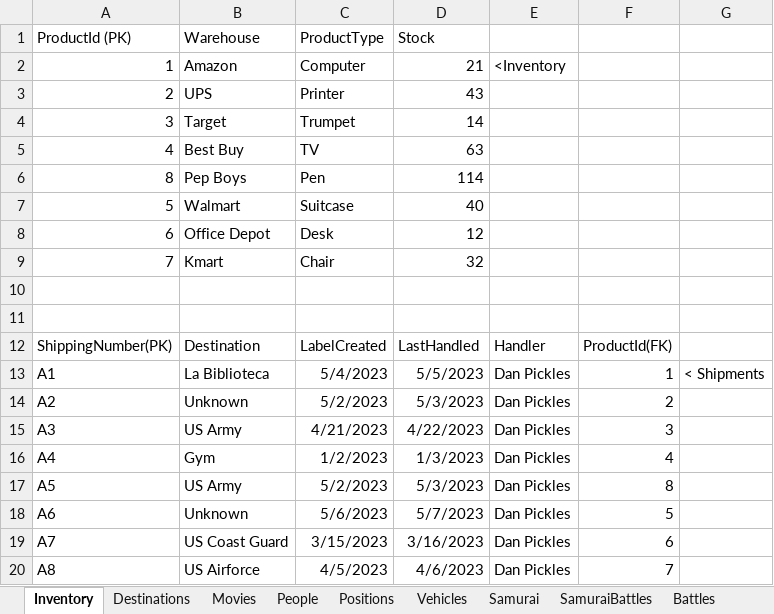
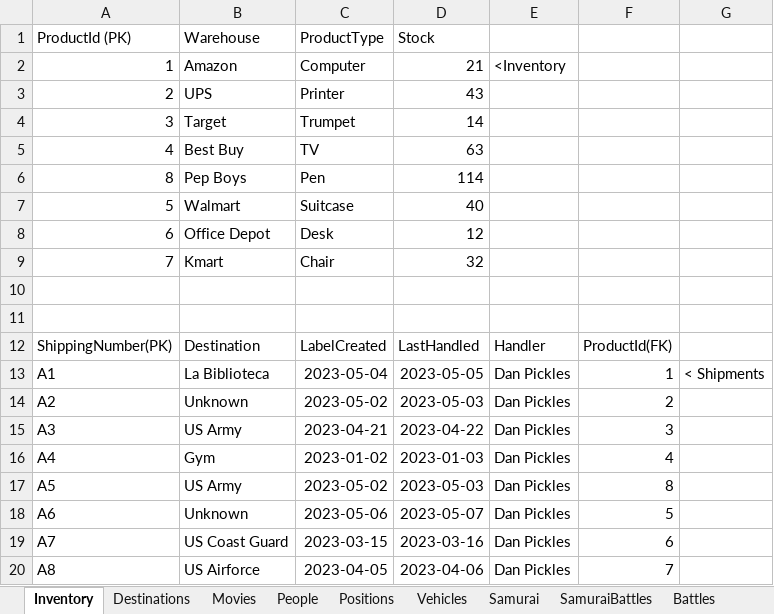
Before and after one commit to jonprovan/JavaVettecLessons, an Excel workbook: Week11Notes/SQLDay1Tables.xlsx, sheet Inventory, drawn as a sheet; values as stored, in another font and other column widths than the file's, no borders; table styles not drawn; the diff names each change by its address in the sheet, - before the commit and + after, or states it on an @@ line.

Commit message:
morning notes

```diff
--- a/Week11Notes/SQLDay1Tables.xlsx (sheet Inventory)
+++ b/Week11Notes/SQLDay1Tables.xlsx (sheet Inventory)
-C13 (ProductType): 5/4/2023
+C13 (ProductType): 2023-05-04
-D13 (Stock): 5/5/2023
+D13 (Stock): 2023-05-05
-C14 (ProductType): 5/2/2023
+C14 (ProductType): 2023-05-02
-D14 (Stock): 5/3/2023
+D14 (Stock): 2023-05-03
-C15 (ProductType): 4/21/2023
+C15 (ProductType): 2023-04-21
-D15 (Stock): 4/22/2023
+D15 (Stock): 2023-04-22
-C16 (ProductType): 1/2/2023
+C16 (ProductType): 2023-01-02
-D16 (Stock): 1/3/2023
+D16 (Stock): 2023-01-03
-C17 (ProductType): 5/2/2023
+C17 (ProductType): 2023-05-02
-D17 (Stock): 5/3/2023
+D17 (Stock): 2023-05-03
-C18 (ProductType): 5/6/2023
+C18 (ProductType): 2023-05-06
-D18 (Stock): 5/7/2023
+D18 (Stock): 2023-05-07
-C19 (ProductType): 3/15/2023
+C19 (ProductType): 2023-03-15
-D19 (Stock): 3/16/2023
+D19 (Stock): 2023-03-16
-C20 (ProductType): 4/5/2023
+C20 (ProductType): 2023-04-05
-D20 (Stock): 4/6/2023
+D20 (Stock): 2023-04-06
```
Also changed, not shown: sheet Destinations, charts or pictures, 13 other files.
